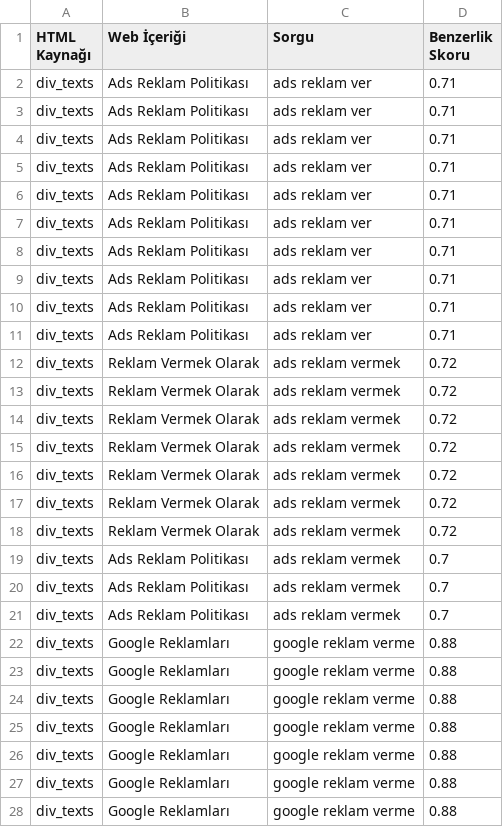
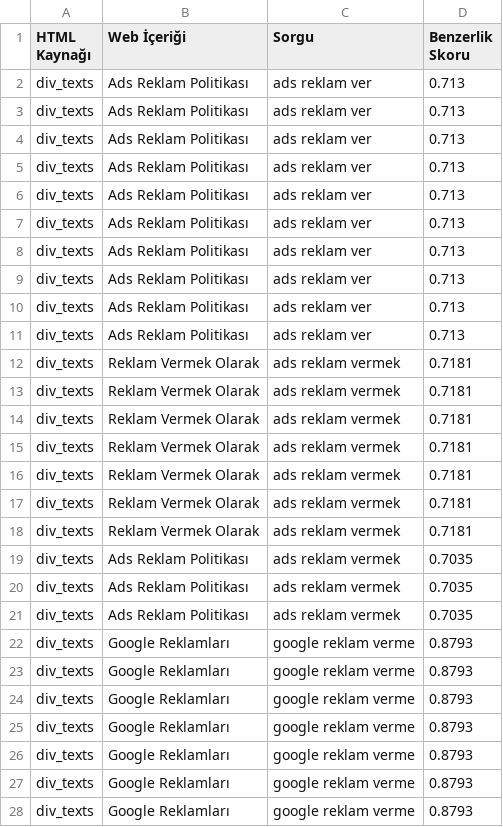
Before and after one commit to turannul/Muvera_v3, a CSV file: data/output/icerik_sorgu_top10.csv, drawn as a sheet; only a part is shown; the diff covers the shown part only.

```diff
--- a/data/output/icerik_sorgu_top10.csv
+++ b/data/output/icerik_sorgu_top10.csv
@@ -1,28 +1,28 @@
 HTML Kaynağı,Web İçeriği,Sorgu,Benzerlik Skoru
-div_texts,Ads Reklam Politikası,ads reklam ver,0.71
-div_texts,Ads Reklam Politikası,ads reklam ver,0.71
-div_texts,Ads Reklam Politikası,ads reklam ver,0.71
-div_texts,Ads Reklam Politikası,ads reklam ver,0.71
-div_texts,Ads Reklam Politikası,ads reklam ver,0.71
-div_texts,Ads Reklam Politikası,ads reklam ver,0.71
-div_texts,Ads Reklam Politikası,ads reklam ver,0.71
-div_texts,Ads Reklam Politikası,ads reklam ver,0.71
-div_texts,Ads Reklam Politikası,ads reklam ver,0.71
-div_texts,Ads Reklam Politikası,ads reklam ver,0.71
-div_texts,Reklam Vermek Olarak,ads reklam vermek,0.72
-div_texts,Reklam Vermek Olarak,ads reklam vermek,0.72
-div_texts,Reklam Vermek Olarak,ads reklam vermek,0.72
-div_texts,Reklam Vermek Olarak,ads reklam vermek,0.72
-div_texts,Reklam Vermek Olarak,ads reklam vermek,0.72
-div_texts,Reklam Vermek Olarak,ads reklam vermek,0.72
-div_texts,Reklam Vermek Olarak,ads reklam vermek,0.72
-div_texts,Ads Reklam Politikası,ads reklam vermek,0.7
-div_texts,Ads Reklam Politikası,ads reklam vermek,0.7
-div_texts,Ads Reklam Politikası,ads reklam vermek,0.7
-div_texts,Google Reklamları,google reklam verme,0.88
-div_texts,Google Reklamları,google reklam verme,0.88
-div_texts,Google Reklamları,google reklam verme,0.88
-div_texts,Google Reklamları,google reklam verme,0.88
-div_texts,Google Reklamları,google reklam verme,0.88
-div_texts,Google Reklamları,google reklam verme,0.88
-div_texts,Google Reklamları,google reklam verme,0.88
+div_texts,Ads Reklam Politikası,ads reklam ver,0.713
+div_texts,Ads Reklam Politikası,ads reklam ver,0.713
+div_texts,Ads Reklam Politikası,ads reklam ver,0.713
+div_texts,Ads Reklam Politikası,ads reklam ver,0.713
+div_texts,Ads Reklam Politikası,ads reklam ver,0.713
+div_texts,Ads Reklam Politikası,ads reklam ver,0.713
+div_texts,Ads Reklam Politikası,ads reklam ver,0.713
+div_texts,Ads Reklam Politikası,ads reklam ver,0.713
+div_texts,Ads Reklam Politikası,ads reklam ver,0.713
+div_texts,Ads Reklam Politikası,ads reklam ver,0.713
+div_texts,Reklam Vermek Olarak,ads reklam vermek,0.7181
+div_texts,Reklam Vermek Olarak,ads reklam vermek,0.7181
+div_texts,Reklam Vermek Olarak,ads reklam vermek,0.7181
+div_texts,Reklam Vermek Olarak,ads reklam vermek,0.7181
+div_texts,Reklam Vermek Olarak,ads reklam vermek,0.7181
+div_texts,Reklam Vermek Olarak,ads reklam vermek,0.7181
+div_texts,Reklam Vermek Olarak,ads reklam vermek,0.7181
+div_texts,Ads Reklam Politikası,ads reklam vermek,0.7035
+div_texts,Ads Reklam Politikası,ads reklam vermek,0.7035
+div_texts,Ads Reklam Politikası,ads reklam vermek,0.7035
+div_texts,Google Reklamları,google reklam verme,0.8793
+div_texts,Google Reklamları,google reklam verme,0.8793
+div_texts,Google Reklamları,google reklam verme,0.8793
+div_texts,Google Reklamları,google reklam verme,0.8793
+div_texts,Google Reklamları,google reklam verme,0.8793
+div_texts,Google Reklamları,google reklam verme,0.8793
+div_texts,Google Reklamları,google reklam verme,0.8793
```
Also changed, not shown: 53 edited cells elsewhere in this file, 3 other files.
